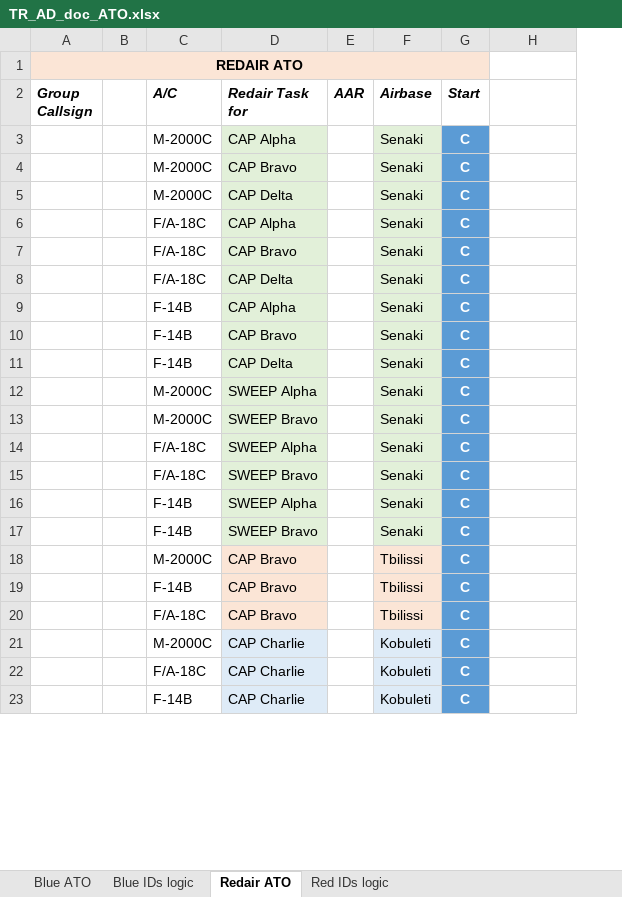
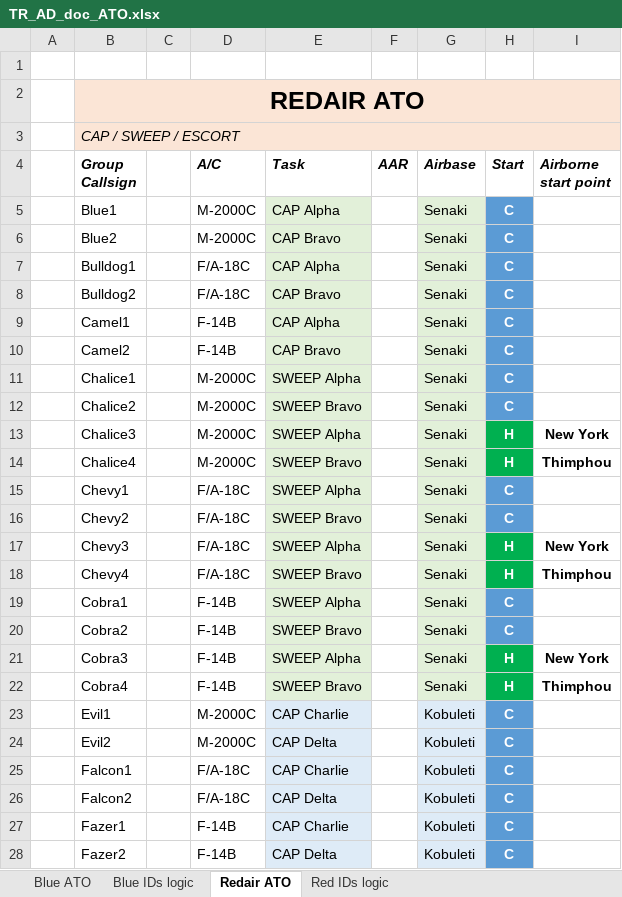
Before and after one commit to VEAF/735th_Training_AirDefense_Mission, an Excel workbook: doc/TR_AD_doc_ATO.xlsx, sheet Redair ATO, drawn as a sheet; only a part is shown; values as stored, in another font and other column widths than the file's, no borders; charts and pictures not drawn; removed rows and columns are numbered as before the commit, all else as after; the diff covers the shown part only; the diff names each change by its address in the sheet, - before the commit and + after, or states it on an @@ line.

Commit message:
Flights added for A2G missions and some escorts. Resolve #23

```diff
--- a/doc/TR_AD_doc_ATO.xlsx (sheet Redair ATO)
+++ b/doc/TR_AD_doc_ATO.xlsx (sheet Redair ATO)
+column A, empty
+row 1: (empty)
@@ B2 text size: larger @@
-A1:G1 merged
+B2:I2 merged
-I2 fill: none
+I2 fill: #FBE5D6
+row 3:  | CAP / SWEEP / ESCORT
-E4: Redair Task for
+E4: Task
-I4: (empty)
+I4: Airborne start point
-B5 (Group Callsign): (empty)
+B5 (Group Callsign): Blue1
-B6 (Group Callsign): (empty)
+B6 (Group Callsign): Blue2
-row 5:  |  | M-2000C | CAP Delta |  | Senaki | C
-B7 (Group Callsign): (empty)
+B7 (Group Callsign): Bulldog1
-B8 (Group Callsign): (empty)
+B8 (Group Callsign): Bulldog2
-row 8:  |  | F/A-18C | CAP Delta |  | Senaki | C
-B9 (Group Callsign): (empty)
+B9 (Group Callsign): Camel1
-B10 (Group Callsign): (empty)
+B10 (Group Callsign): Camel2
-row 11:  |  | F-14B | CAP Delta |  | Senaki | C
-B11 (Group Callsign): (empty)
+B11 (Group Callsign): Chalice1
-B12 (Group Callsign): (empty)
+B12 (Group Callsign): Chalice2
+row 13:  | Chalice3 |  | M-2000C | SWEEP Alpha |  | Senaki | H | New York
+row 14:  | Chalice4 |  | M-2000C | SWEEP Bravo |  | Senaki | H | Thimphou
-B15 (Group Callsign): (empty)
+B15 (Group Callsign): Chevy1
-B16 (Group Callsign): (empty)
+B16 (Group Callsign): Chevy2
+row 17:  | Chevy3 |  | F/A-18C | SWEEP Alpha |  | Senaki | H | New York
+row 18:  | Chevy4 |  | F/A-18C | SWEEP Bravo |  | Senaki | H | Thimphou
-B19 (Group Callsign): (empty)
+B19 (Group Callsign): Cobra1
-B20 (Group Callsign): (empty)
+B20 (Group Callsign): Cobra2
-row 18:  |  | M-2000C | CAP Bravo |  | Tbilissi | C
-row 19:  |  | F-14B | CAP Bravo |  | Tbilissi | C
-row 20:  |  | F/A-18C | CAP Bravo |  | Tbilissi | C
+row 21:  | Cobra3 |  | F-14B | SWEEP Alpha |  | Senaki | H | New York
+row 22:  | Cobra4 |  | F-14B | SWEEP Bravo |  | Senaki | H | Thimphou
-B23 (Group Callsign): (empty)
+B23 (Group Callsign): Evil1
+row 24:  | Evil2 |  | M-2000C | CAP Delta |  | Kobuleti | C
-B25 (Group Callsign): (empty)
+B25 (Group Callsign): Falcon1
+row 26:  | Falcon2 |  | F/A-18C | CAP Delta |  | Kobuleti | C
-B27 (Group Callsign): (empty)
+B27 (Group Callsign): Fazer1
+row 28:  | Fazer2 |  | F-14B | CAP Delta |  | Kobuleti | C
```
Also changed, not shown: 22 added rows and 9 edited cells elsewhere in this sheet, sheet Blue ATO, sheet Blue IDs logic, charts or pictures, 8 other files.
